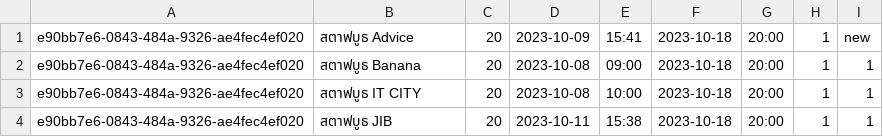
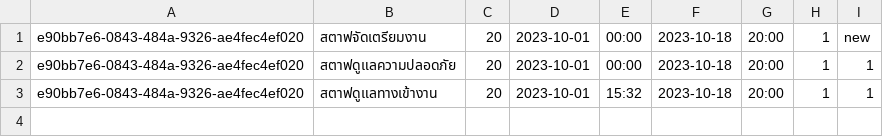
Before and after one commit to newnonsick/CS211-Project, a CSV file: data/team_list.csv, drawn as a sheet.

```diff
--- a/data/team_list.csv
+++ b/data/team_list.csv
@@ -1,4 +1,3 @@
-e90bb7e6-0843-484a-9326-ae4fec4ef020,สตาฟบูธ Advice,20,2023-10-09,15:41,2023-10-18,20:00,1,new
-e90bb7e6-0843-484a-9326-ae4fec4ef020,สตาฟบูธ Banana,20,2023-10-08,09:00,2023-10-18,20:00,1,1
-e90bb7e6-0843-484a-9326-ae4fec4ef020,สตาฟบูธ IT CITY,20,2023-10-08,10:00,2023-10-18,20:00,1,1
-e90bb7e6-0843-484a-9326-ae4fec4ef020,สตาฟบูธ JIB,20,2023-10-11,15:38,2023-10-18,20:00,1,1
+e90bb7e6-0843-484a-9326-ae4fec4ef020,สตาฟจัดเตรียมงาน,20,2023-10-01,00:00,2023-10-18,20:00,1,new
+e90bb7e6-0843-484a-9326-ae4fec4ef020,สตาฟดูแลความปลอดภัย,20,2023-10-01,00:00,2023-10-18,20:00,1,1
+e90bb7e6-0843-484a-9326-ae4fec4ef020,สตาฟดูแลทางเข้างาน,20,2023-10-01,15:32,2023-10-18,20:00,1,1
```
Also changed, not shown: data/joinEventData.csv, data/logInfo.csv, 14 other files.
